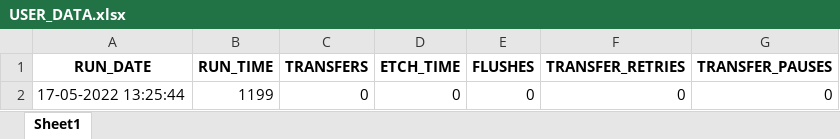
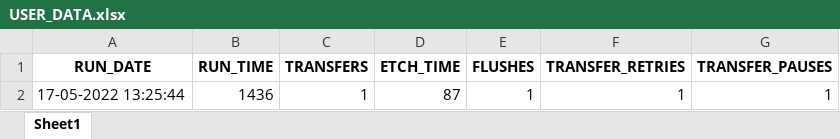
Before and after one commit to Vitrotem/user_data, an Excel workbook: USER_DATA.xlsx, sheet Sheet1, drawn as a sheet; values as stored, in another font and other column widths than the file's, no borders; removed rows and columns are numbered as before the commit, all else as after; the diff names each change by its address in the sheet, - before the commit and + after, or states it on an @@ line.

```diff
--- a/USER_DATA.xlsx (sheet Sheet1)
+++ b/USER_DATA.xlsx (sheet Sheet1)
-row 2: 17-05-2022 13:25:44 | 1199 | 0 | 0 | 0 | 0 | 0
+row 2: 17-05-2022 13:25:44 | 1436 | 1 | 87 | 1 | 1 | 1
```
Also changed, not shown: 1 other file.
